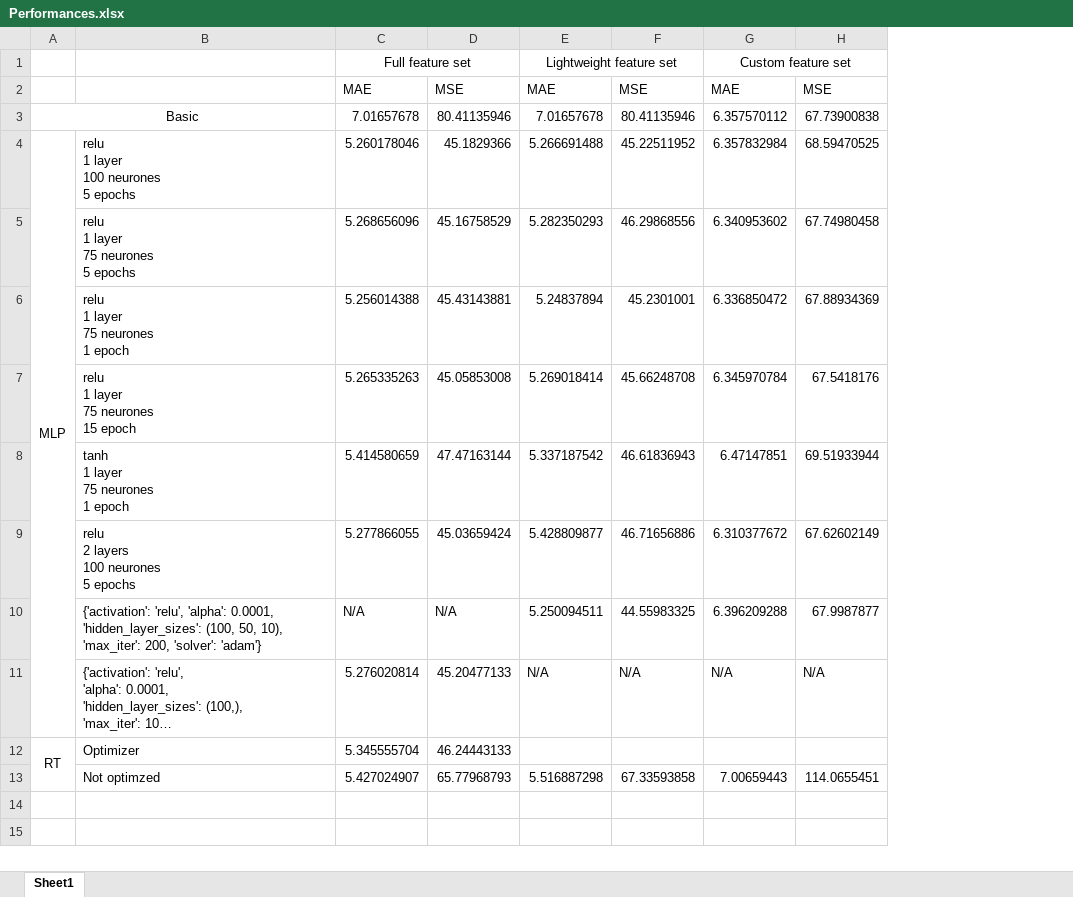
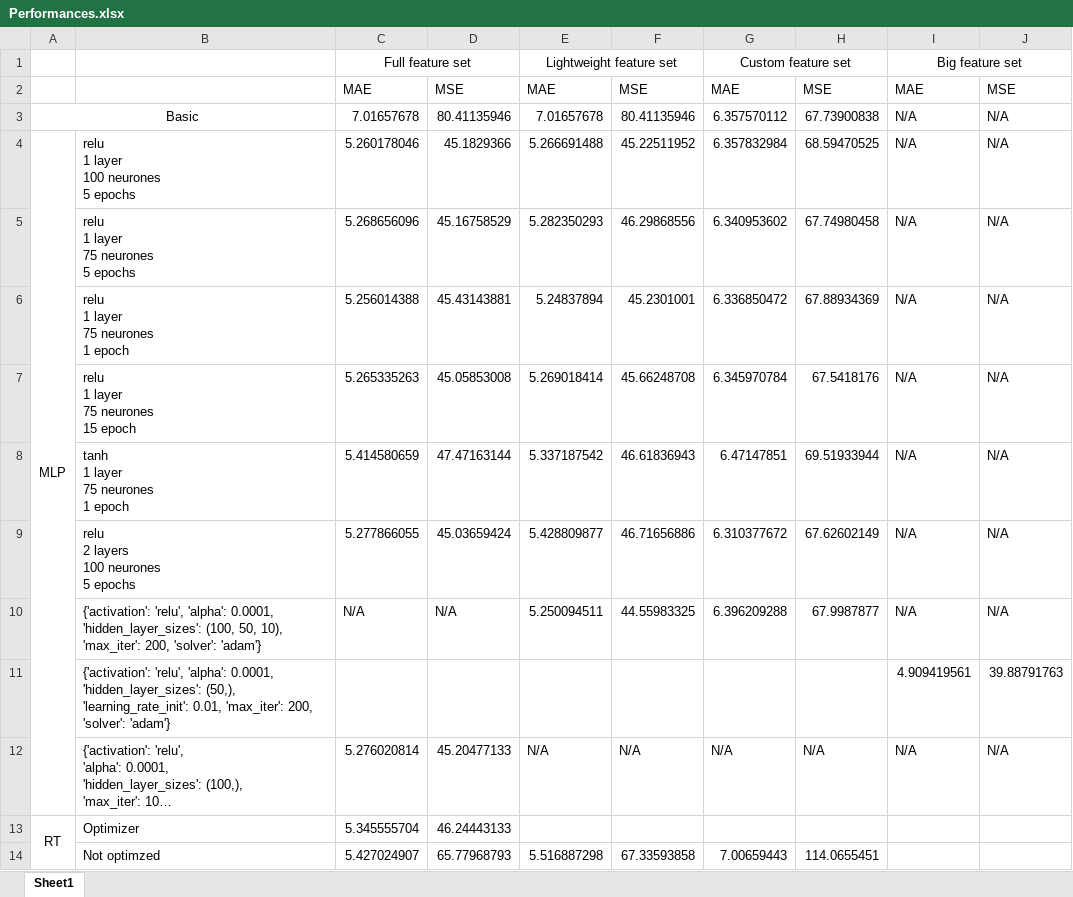
Before and after one commit to WalidBounouar/CSI4506-Project, an Excel workbook: Performances.xlsx, sheet Sheet1, drawn as a sheet; long unchanged cells end in …; values as stored, in another font and other column widths than the file's, no borders; the diff names each change by its address in the sheet, - before the commit and + after, or states it on an @@ line.

```diff
--- a/Performances.xlsx (sheet Sheet1)
+++ b/Performances.xlsx (sheet Sheet1)
+column I, rows 1-10: Big feature set | MAE | N/A | N/A | N/A | N/A | N/A | N/A | N/A | N/A; row 12: N/A
+column J, rows 2-10: MSE | N/A | N/A | N/A | N/A | N/A | N/A | N/A | N/A; row 12: N/A
+row 11:  | {'activation': 'relu', 'alpha': 0.0001, 'hidden_layer_sizes': (50,), 'learning_rate_init': 0.01, 'max_iter': 200, 'solver': 'adam'} |  |  |  |  |  |  | 4.909419561 | 39.88791763
```
Also changed, not shown: 5 other files.
